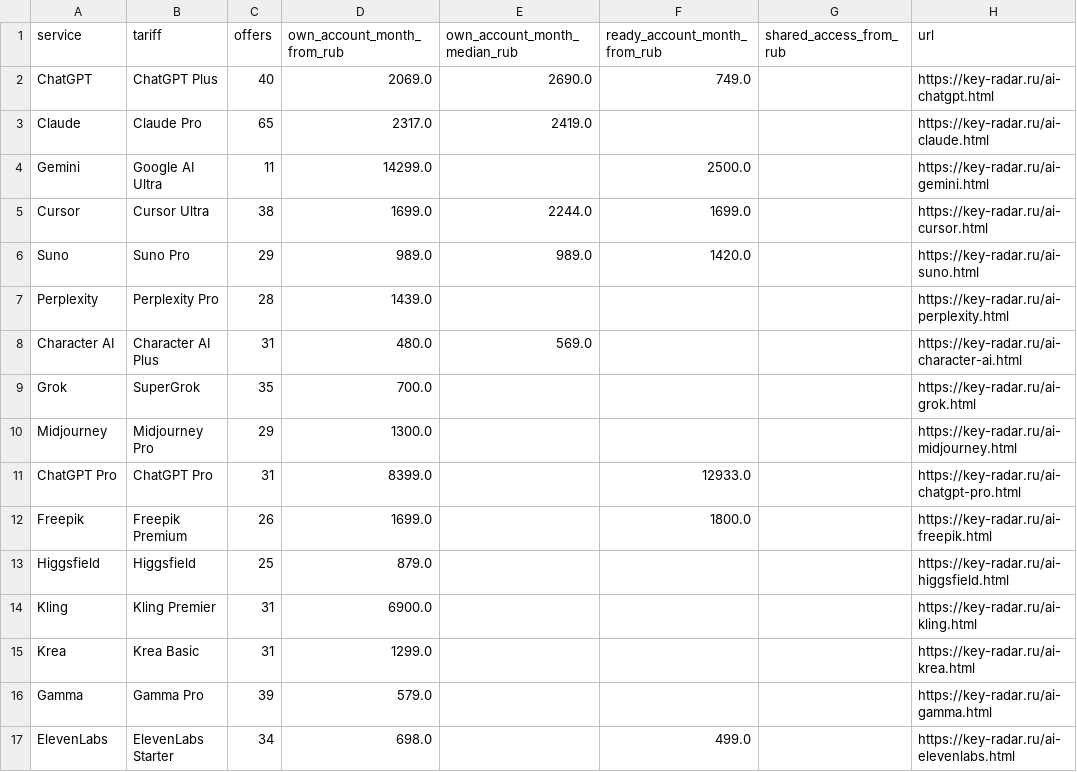
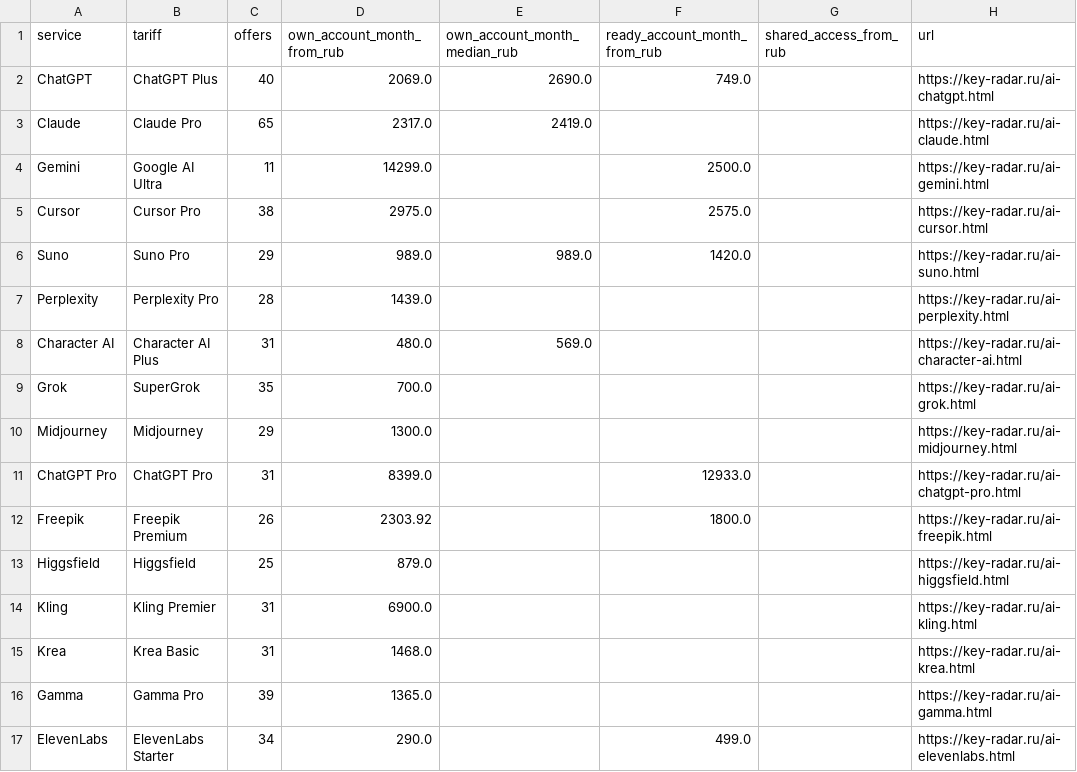
Before and after one commit to PavlShe/KeyRadar, a CSV file: data/ai_subscriptions.csv, drawn as a sheet.

```diff
--- a/data/ai_subscriptions.csv
+++ b/data/ai_subscriptions.csv
@@ -4,3 +4,3 @@ Claude,Claude Pro,65,2317.0,2419.0,,,https://key-radar.ru/ai-claude.html
 Gemini,Google AI Ultra,11,14299.0,,2500.0,,https://key-radar.ru/ai-gemini.html
-Cursor,Cursor Ultra,38,1699.0,2244.0,1699.0,,https://key-radar.ru/ai-cursor.html
+Cursor,Cursor Pro,38,2975.0,,2575.0,,https://key-radar.ru/ai-cursor.html
 Suno,Suno Pro,29,989.0,989.0,1420.0,,https://key-radar.ru/ai-suno.html
@@ -9,9 +9,9 @@ Character AI,Character AI Plus,31,480.0,569.0,,,https://key-radar.ru/ai-characte
 Grok,SuperGrok,35,700.0,,,,https://key-radar.ru/ai-grok.html
-Midjourney,Midjourney Pro,29,1300.0,,,,https://key-radar.ru/ai-midjourney.html
+Midjourney,Midjourney,29,1300.0,,,,https://key-radar.ru/ai-midjourney.html
 ChatGPT Pro,ChatGPT Pro,31,8399.0,,12933.0,,https://key-radar.ru/ai-chatgpt-pro.html
-Freepik,Freepik Premium,26,1699.0,,1800.0,,https://key-radar.ru/ai-freepik.html
+Freepik,Freepik Premium,26,2303.92,,1800.0,,https://key-radar.ru/ai-freepik.html
 Higgsfield,Higgsfield,25,879.0,,,,https://key-radar.ru/ai-higgsfield.html
 Kling,Kling Premier,31,6900.0,,,,https://key-radar.ru/ai-kling.html
-Krea,Krea Basic,31,1299.0,,,,https://key-radar.ru/ai-krea.html
-Gamma,Gamma Pro,39,579.0,,,,https://key-radar.ru/ai-gamma.html
-ElevenLabs,ElevenLabs Starter,34,698.0,,499.0,,https://key-radar.ru/ai-elevenlabs.html
+Krea,Krea Basic,31,1468.0,,,,https://key-radar.ru/ai-krea.html
+Gamma,Gamma Pro,39,1365.0,,,,https://key-radar.ru/ai-gamma.html
+ElevenLabs,ElevenLabs Starter,34,290.0,,499.0,,https://key-radar.ru/ai-elevenlabs.html
```
Also changed, not shown: 1 other file.
